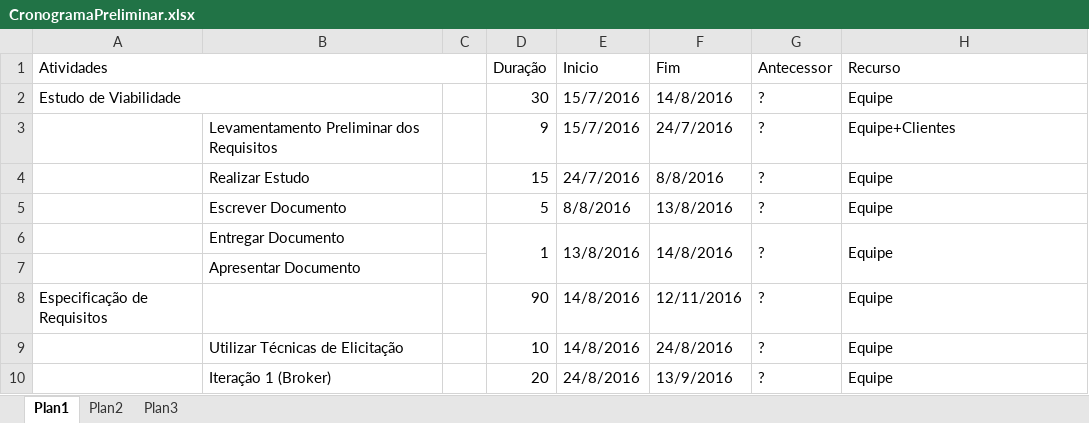
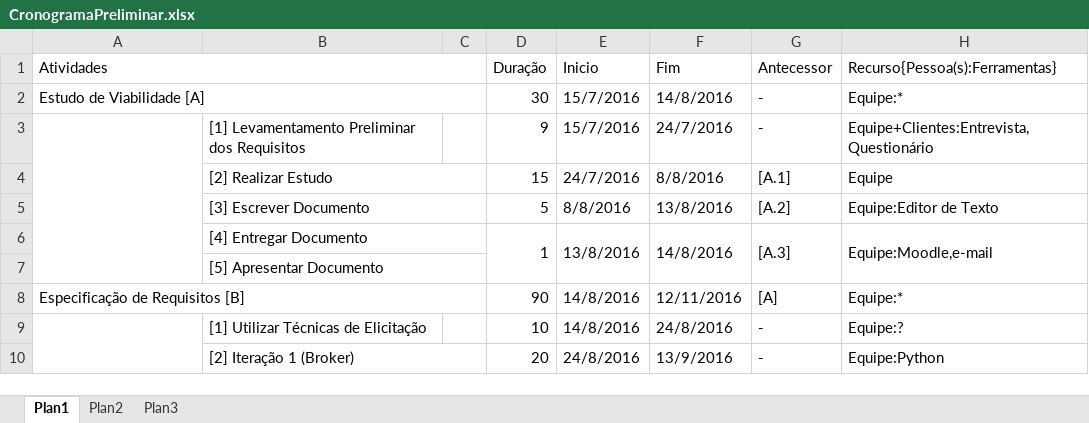
Before and after one commit to jcanabarro/St.Cloud, an Excel workbook: CronogramaPreliminar.xlsx, sheet Plan1, drawn as a sheet; only a part is shown; values as stored, in another font and other column widths than the file's, no cell formats; removed rows and columns are numbered as before the commit, all else as after; the diff covers the shown part only; the diff names each change by its address in the sheet, - before the commit and + after, or states it on an @@ line.

Commit message:
Add files via upload

```diff
--- a/CronogramaPreliminar.xlsx (sheet Plan1)
+++ b/CronogramaPreliminar.xlsx (sheet Plan1)
-H1: Recurso
+H1: Recurso{Pessoa(s):Ferramentas}
-A2 (Atividades): Estudo de Viabilidade
+A2 (Atividades): Estudo de Viabilidade [A]
-A2:B2 merged
+A2:C2 merged
-G2:G3 (Antecessor): ?
+G2:G3 (Antecessor): -
-H2 (Recurso{Pessoa(s):Ferramentas}): Equipe
+H2 (Recurso{Pessoa(s):Ferramentas}): Equipe:*
+A3:A7 merged
-B3: Levamentamento Preliminar dos Requisitos
+B3: [1] Levamentamento Preliminar dos Requisitos
-H3 (Recurso{Pessoa(s):Ferramentas}): Equipe+Clientes
+H3 (Recurso{Pessoa(s):Ferramentas}): Equipe+Clientes:Entrevista,Questionário
-B4: Realizar Estudo
+B4: [2] Realizar Estudo
+B4:C4 merged
-G4 (Antecessor): ?
+G4 (Antecessor): [A.1]
-B5: Escrever Documento
+B5: [3] Escrever Documento
+B5:C5 merged
-G5 (Antecessor): ?
+G5 (Antecessor): [A.2]
-H5 (Recurso{Pessoa(s):Ferramentas}): Equipe
+H5 (Recurso{Pessoa(s):Ferramentas}): Equipe:Editor de Texto
-B6: Entregar Documento
+B6: [4] Entregar Documento
+B6:C6 merged
-G6 (Antecessor): ?
+G6 (Antecessor): [A.3]
-H6 (Recurso{Pessoa(s):Ferramentas}): Equipe
+H6 (Recurso{Pessoa(s):Ferramentas}): Equipe:Moodle,e-mail
-B7: Apresentar Documento
+B7: [5] Apresentar Documento
+B7:C7 merged
-A8 (Atividades): Especificação de Requisitos
+A8 (Atividades): Especificação de Requisitos [B]
+A8:C8 merged
-G8 (Antecessor): ?
+G8 (Antecessor): [A]
-H8 (Recurso{Pessoa(s):Ferramentas}): Equipe
+H8 (Recurso{Pessoa(s):Ferramentas}): Equipe:*
+A9:A41 merged
-B9: Utilizar Técnicas de Elicitação
+B9: [1] Utilizar Técnicas de Elicitação
-G9:G10 (Antecessor): ?
+G9:G10 (Antecessor): -
-H9 (Recurso{Pessoa(s):Ferramentas}): Equipe
+H9 (Recurso{Pessoa(s):Ferramentas}): Equipe:?
-B10: Iteração 1 (Broker)
+B10: [2] Iteração 1 (Broker)
+B10:C10 merged
-H10 (Recurso{Pessoa(s):Ferramentas}): Equipe
+H10 (Recurso{Pessoa(s):Ferramentas}): Equipe:Python
```
Also changed, not shown: 38 added rows, 27 removed rows and 8 edited cells elsewhere in this sheet, cell formats.
